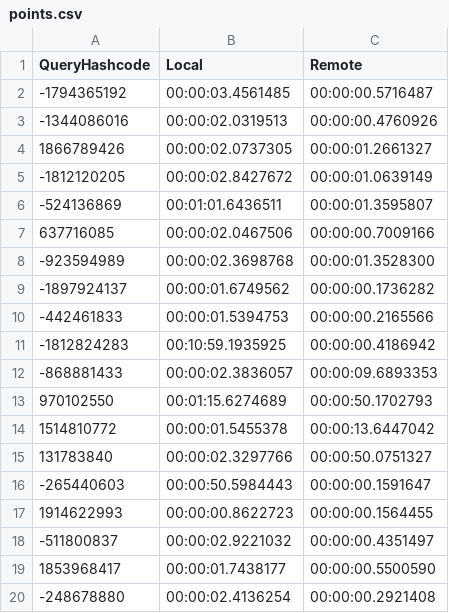
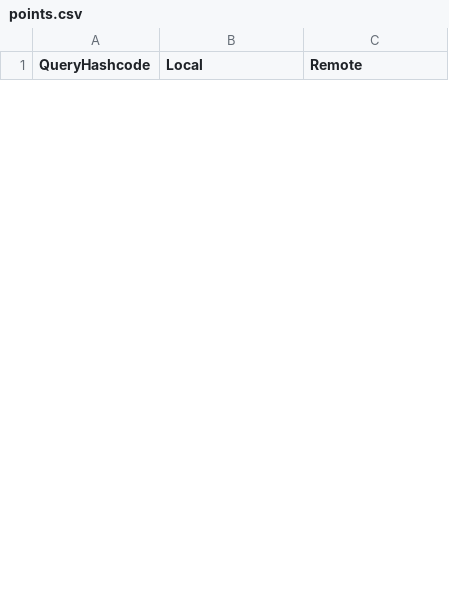
Before and after one commit to gabrieldelaparra/SPARQLforHumans, a CSV file: SparqlForHumans.Benchmark/Queries/points.csv, drawn as a sheet; only a part is shown; the diff covers the shown part only.

```diff
--- a/SparqlForHumans.Benchmark/Queries/points.csv
+++ b/SparqlForHumans.Benchmark/Queries/points.csv
@@ -1,20 +1 @@
 QueryHashcode,Local,Remote
--1794365192,00:00:03.4561485,00:00:00.5716487
--1344086016,00:00:02.0319513,00:00:00.4760926
-1866789426,00:00:02.0737305,00:00:01.2661327
--1812120205,00:00:02.8427672,00:00:01.0639149
--524136869,00:01:01.6436511,00:00:01.3595807
-637716085,00:00:02.0467506,00:00:00.7009166
--923594989,00:00:02.3698768,00:00:01.3528300
--1897924137,00:00:01.6749562,00:00:00.1736282
--442461833,00:00:01.5394753,00:00:00.2165566
--1812824283,00:10:59.1935925,00:00:00.4186942
--868881433,00:00:02.3836057,00:00:09.6893353
-970102550,00:01:15.6274689,00:00:50.1702793
-1514810772,00:00:01.5455378,00:00:13.6447042
-131783840,00:00:02.3297766,00:00:50.0751327
--265440603,00:00:50.5984443,00:00:00.1591647
-1914622993,00:00:00.8622723,00:00:00.1564455
--511800837,00:00:02.9221032,00:00:00.4351497
-1853968417,00:00:01.7438177,00:00:00.5500590
--248678880,00:00:02.4136254,00:00:00.2921408
```
Also changed, not shown: 28 added rows and 18 removed rows elsewhere in this file, 13 other files.
